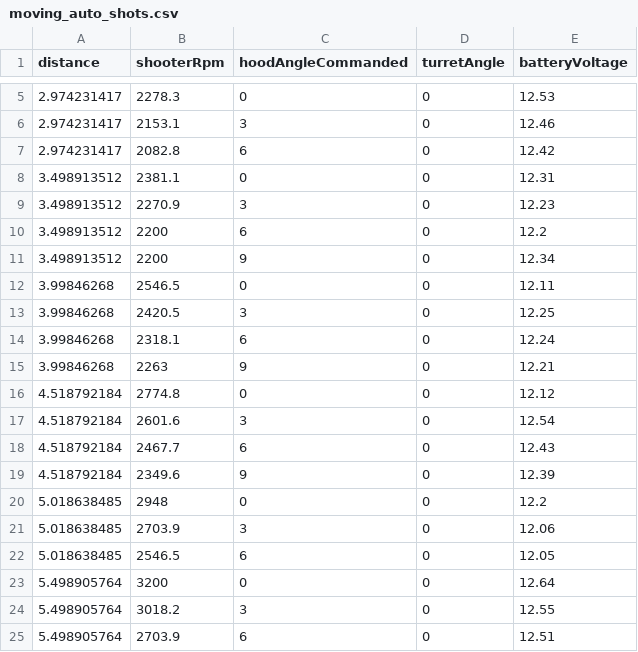
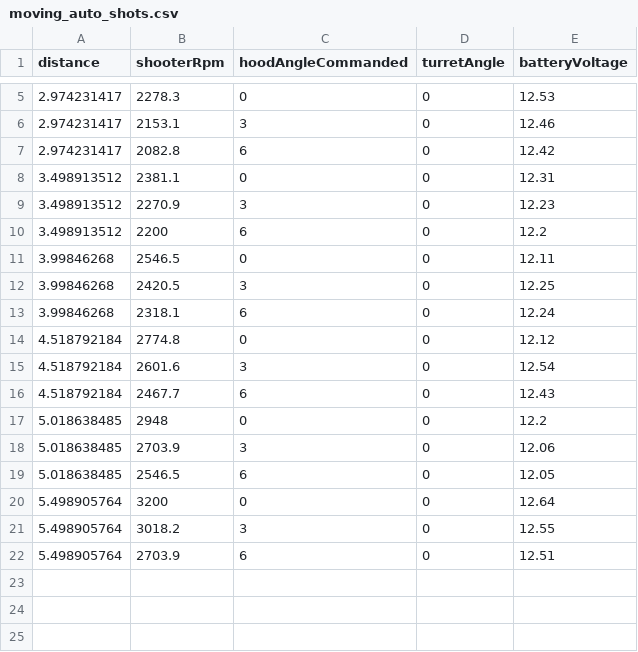
Before and after one commit to FRC999/2026Competition, a CSV file: 2026Competition/src/main/deploy/artillery/moving_auto_shots.csv, drawn as a sheet; only a part is shown, gaps mark what is left out.

Commit message:
odometry change to MT1 for limelight and stuff, csv file change to not include 9 degrees, turret tracking change, etc.

```diff
--- a/2026Competition/src/main/deploy/artillery/moving_auto_shots.csv
+++ b/2026Competition/src/main/deploy/artillery/moving_auto_shots.csv
@@ -10,3 +10,2 @@ distance,shooterRpm,hoodAngleCommanded,turretAngle,batteryVoltage
 3.498913512,2200,6,0,12.2
-3.498913512,2200,9,0,12.34
 3.99846268,2546.5,0,0,12.11
@@ -14,3 +13,2 @@ distance,shooterRpm,hoodAngleCommanded,turretAngle,batteryVoltage
 3.99846268,2318.1,6,0,12.24
-3.99846268,2263,9,0,12.21
 4.518792184,2774.8,0,0,12.12
@@ -18,3 +16,2 @@ distance,shooterRpm,hoodAngleCommanded,turretAngle,batteryVoltage
 4.518792184,2467.7,6,0,12.43
-4.518792184,2349.6,9,0,12.39
 5.018638485,2948,0,0,12.2
```
Also changed, not shown: 6 other files.
